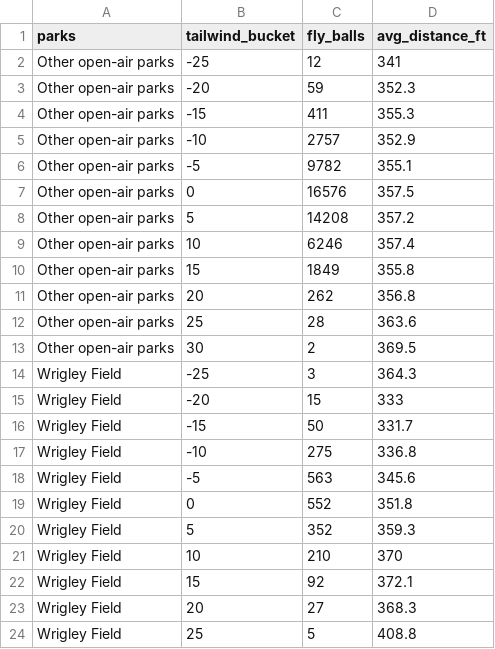
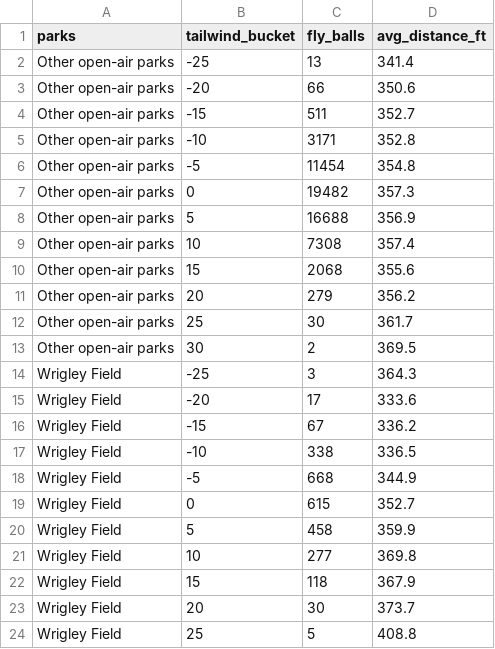
Before and after one commit to Salvatore-Sgro/wrigley-field-wind-model, a CSV file: output/distance_by_tailwind.csv, drawn as a sheet.

```diff
--- a/output/distance_by_tailwind.csv
+++ b/output/distance_by_tailwind.csv
@@ -1,24 +1,24 @@
 "parks","tailwind_bucket","fly_balls","avg_distance_ft"
-"Other open-air parks",-25,12,341
-"Other open-air parks",-20,59,352.3
-"Other open-air parks",-15,411,355.3
-"Other open-air parks",-10,2757,352.9
-"Other open-air parks",-5,9782,355.1
-"Other open-air parks",0,16576,357.5
-"Other open-air parks",5,14208,357.2
-"Other open-air parks",10,6246,357.4
-"Other open-air parks",15,1849,355.8
-"Other open-air parks",20,262,356.8
-"Other open-air parks",25,28,363.6
+"Other open-air parks",-25,13,341.4
+"Other open-air parks",-20,66,350.6
+"Other open-air parks",-15,511,352.7
+"Other open-air parks",-10,3171,352.8
+"Other open-air parks",-5,11454,354.8
+"Other open-air parks",0,19482,357.3
+"Other open-air parks",5,16688,356.9
+"Other open-air parks",10,7308,357.4
+"Other open-air parks",15,2068,355.6
+"Other open-air parks",20,279,356.2
+"Other open-air parks",25,30,361.7
 "Other open-air parks",30,2,369.5
 "Wrigley Field",-25,3,364.3
-"Wrigley Field",-20,15,333
-"Wrigley Field",-15,50,331.7
-"Wrigley Field",-10,275,336.8
-"Wrigley Field",-5,563,345.6
-"Wrigley Field",0,552,351.8
-"Wrigley Field",5,352,359.3
-"Wrigley Field",10,210,370
-"Wrigley Field",15,92,372.1
-"Wrigley Field",20,27,368.3
+"Wrigley Field",-20,17,333.6
+"Wrigley Field",-15,67,336.2
+"Wrigley Field",-10,338,336.5
+"Wrigley Field",-5,668,344.9
+"Wrigley Field",0,615,352.7
+"Wrigley Field",5,458,359.9
+"Wrigley Field",10,277,369.8
+"Wrigley Field",15,118,367.9
+"Wrigley Field",20,30,373.7
 "Wrigley Field",25,5,408.8
```
Also changed, not shown: output/hard_contact_by_season.csv, output/walk_forward_results.csv, 34 other files.
